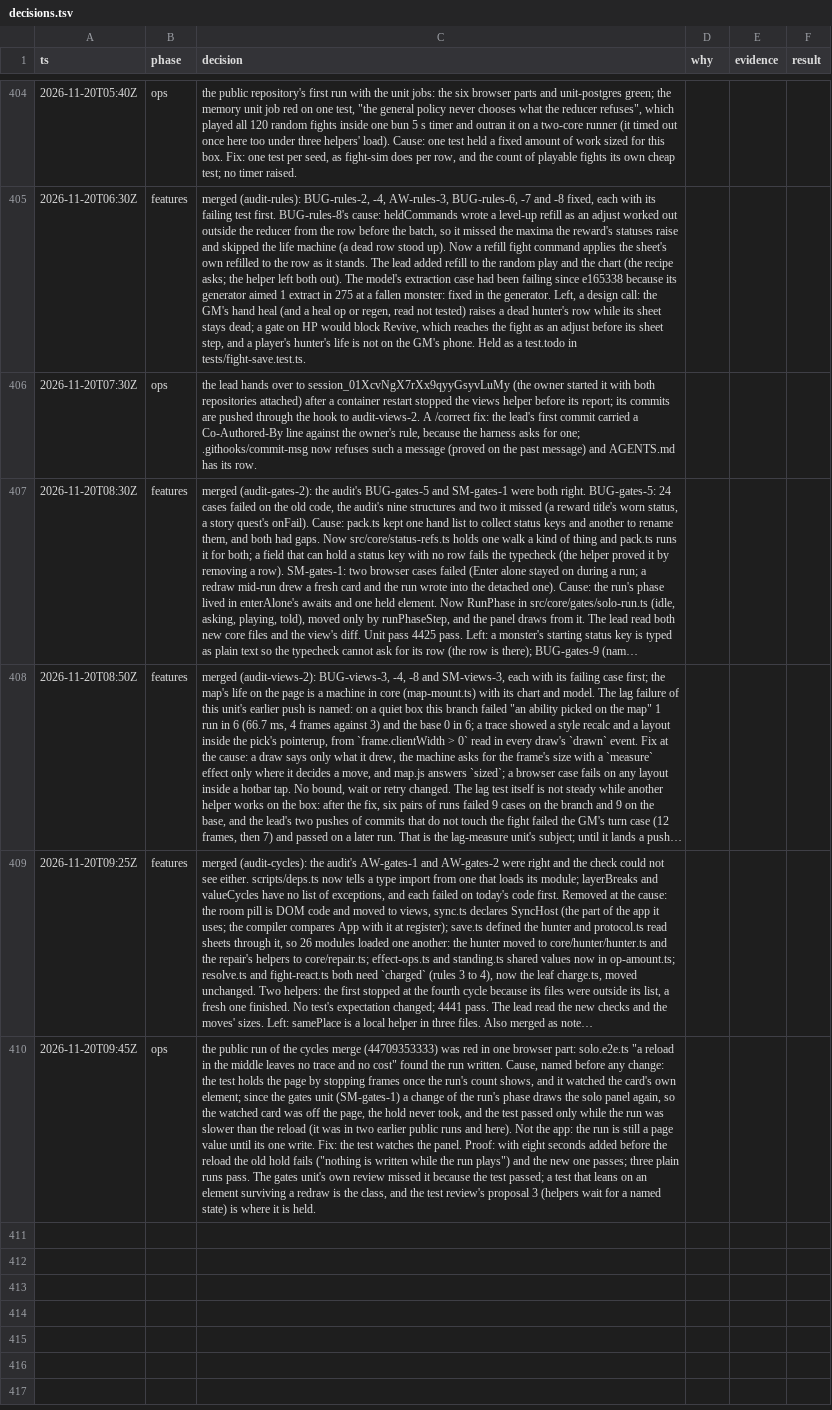
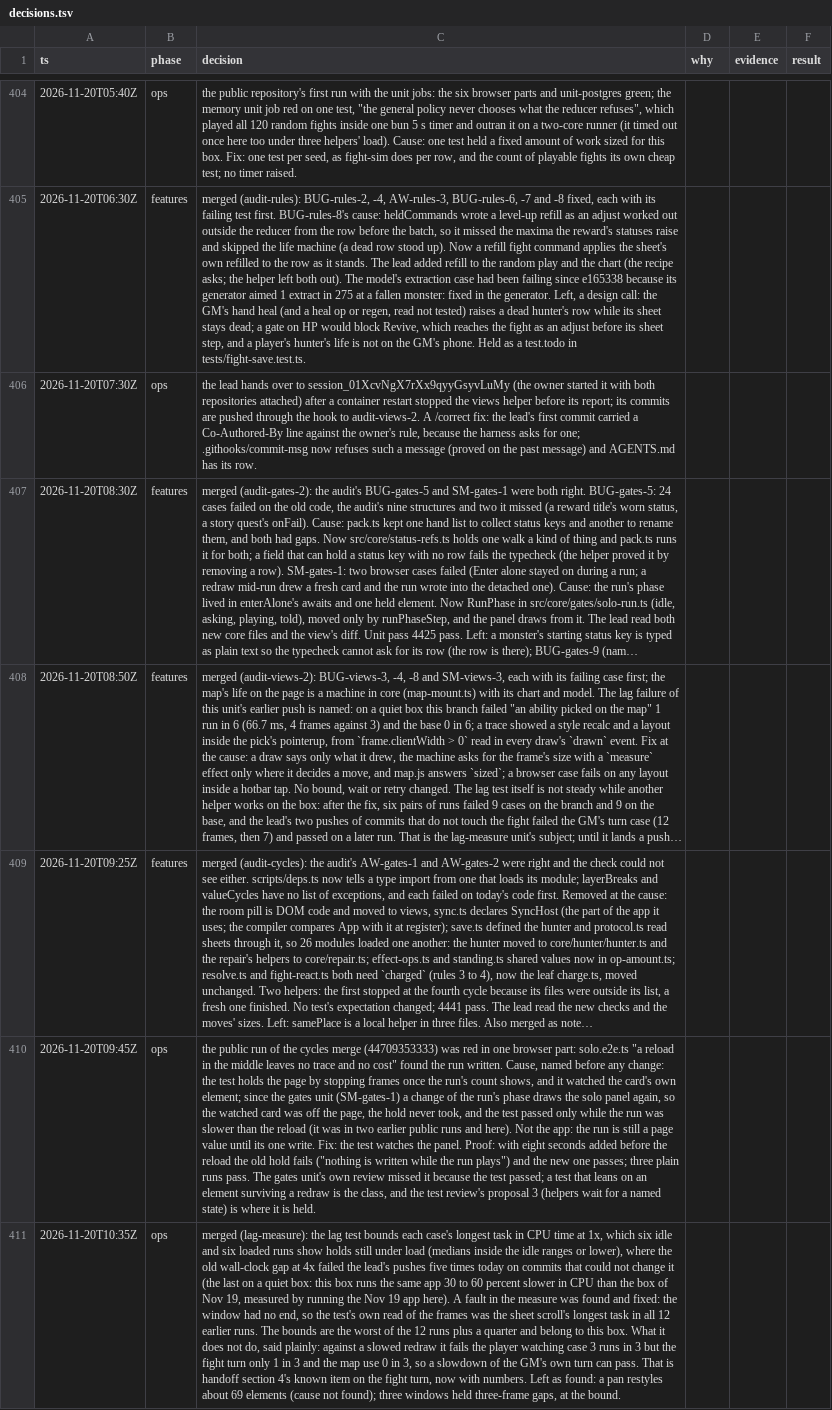
Before and after one commit to makoots-png/System-gaming-public, a TSV file: docs/agent-handoff/decisions.tsv, drawn as a sheet; only a part is shown, gaps mark what is left out; long unchanged cells end in …; the diff names each change by its address in the sheet, - before the commit and + after, or states it on an @@ line.

```diff
--- a/docs/agent-handoff/decisions.tsv
+++ b/docs/agent-handoff/decisions.tsv
+row 411: 2026-11-20T10:35Z | ops | merged (lag-measure): the lag test bounds each case's longest task in CPU time at 1x, which six idle and six loaded runs show holds still under load (medians inside the idle ranges or lower), where the old wall-clock gap at 4x failed the lead's pushes five times today on commits that could not change it (the last on a quiet box: this box runs the same app 30 to 60 percent slower in CPU than the box of Nov 19, measured by running the Nov 19 app here). A fault in the measure was found and fixed: the window had no end, so the test's own read of the frames was the sheet scroll's longest task in all 12 earlier runs. The bounds are the worst of the 12 runs plus a quarter and belong to this box. What it does not do, said plainly: against a slowed redraw it fails the player watching case 3 runs in 3 but the fight turn only 1 in 3 and the map use 0 in 3, so a slowdown of the GM's own turn can pass. That is handoff section 4's known item on the fight turn, now with numbers. Left as found: a pan restyles about 69 elements (cause not found); three windows held three-frame gaps, at the bound.
```
Also changed, not shown: 7 other files.
